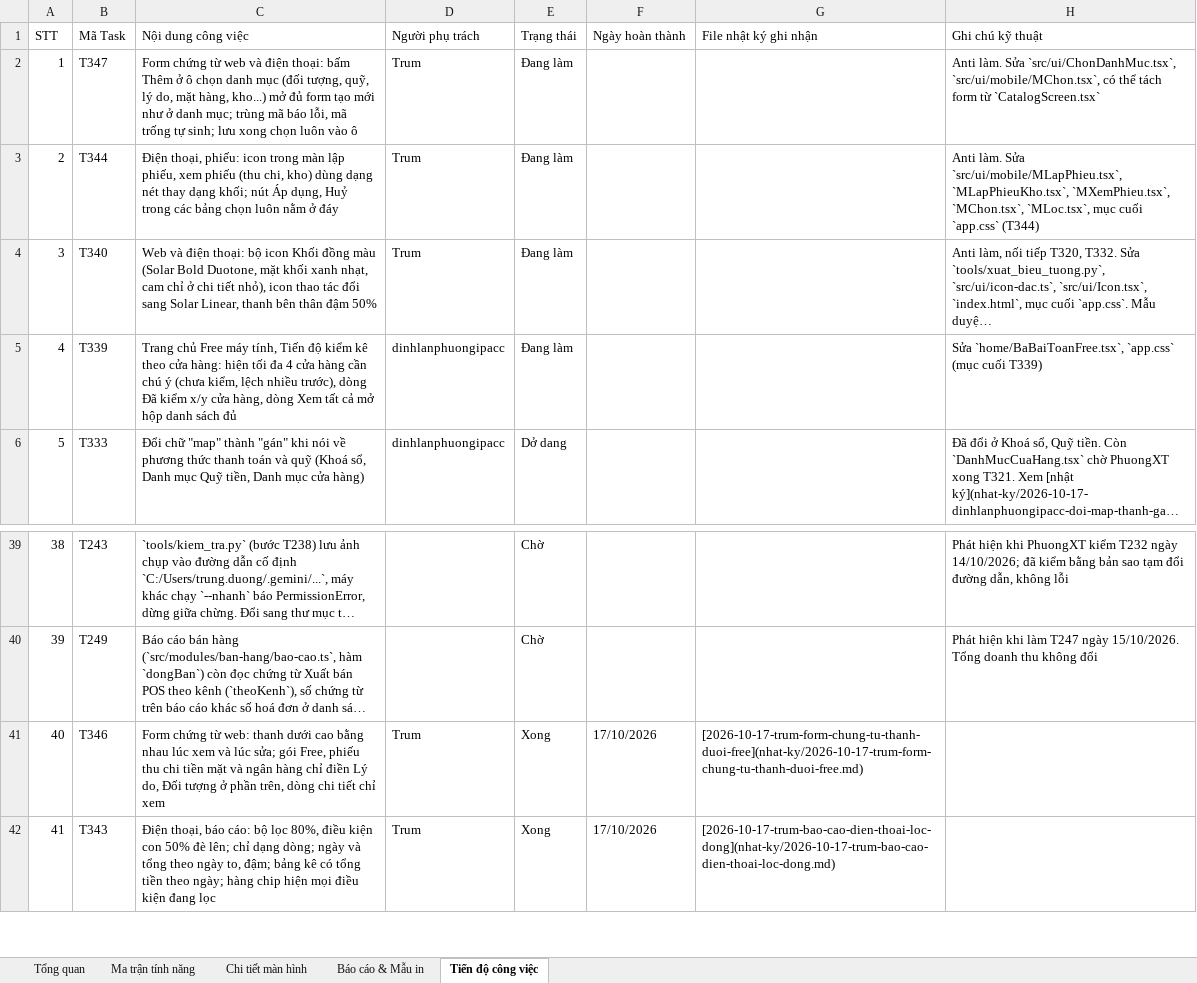
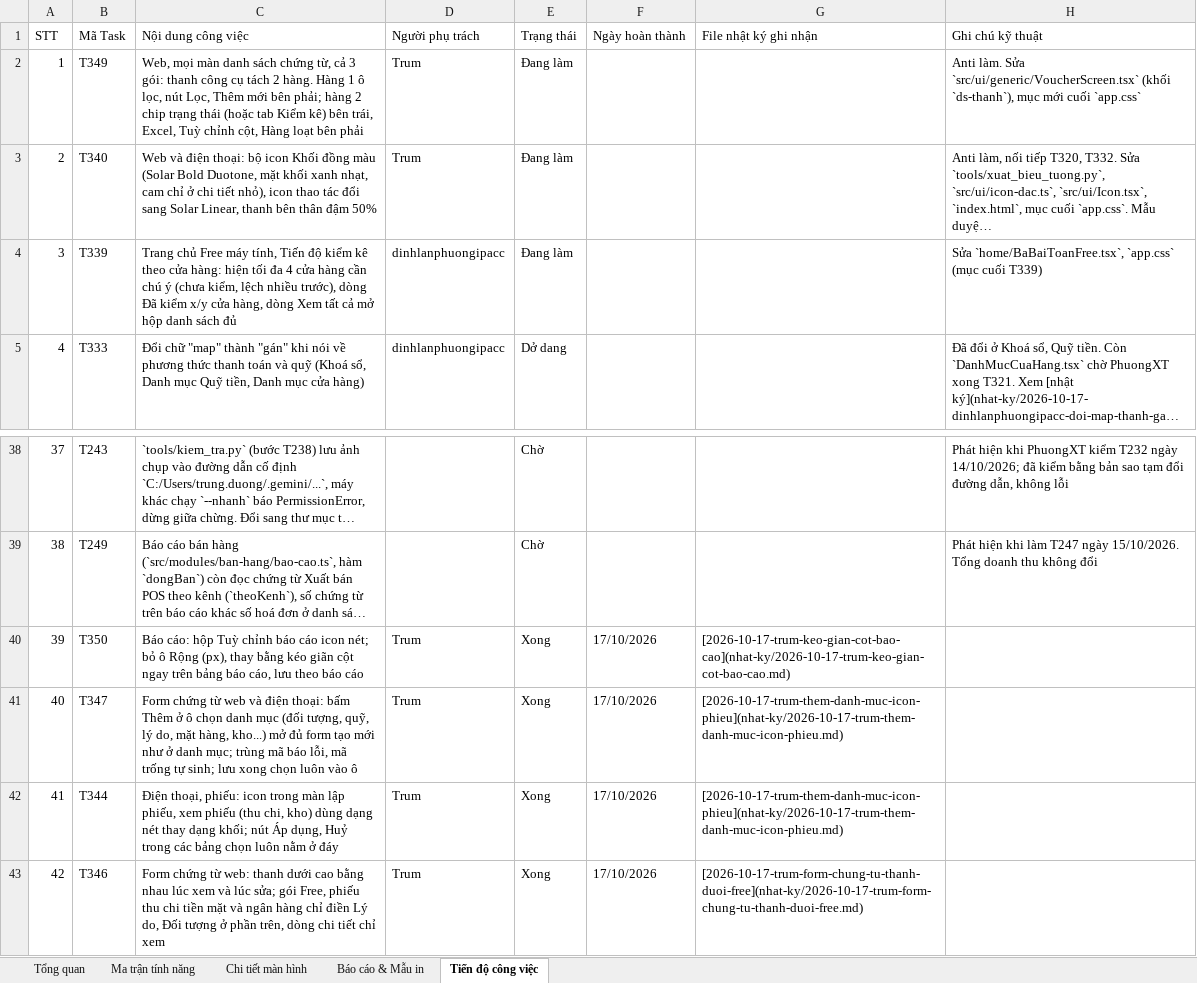
Before and after one commit to trungkhanhduong93/iaccdemo, an Excel workbook: docs/IACC-Cloud-Chi-Tiet-He-Thong.xlsx, sheet Tiến độ công việc, drawn as a sheet; only a part is shown, gaps mark what is left out; the shorter side is filled out with more unchanged rows; long unchanged cells end in …; values as stored, in another font and other column widths than the file's, no cell formats; removed rows and columns are numbered as before the commit, all else as after; the diff names each change by its address in the sheet, - before the commit and + after, or states it on an @@ line.

```diff
--- a/docs/IACC-Cloud-Chi-Tiet-He-Thong.xlsx (sheet Tiến độ công việc)
+++ b/docs/IACC-Cloud-Chi-Tiet-He-Thong.xlsx (sheet Tiến độ công việc)
-B2 (Mã Task): T347
+B2 (Mã Task): T349
-C2 (Nội dung công việc): Form chứng từ web và điện thoại: bấm Thêm ở ô chọn danh mục (đối tượng, quỹ, lý do, mặt hàng, kho...) mở đủ form tạo mới như ở danh mục; trùng mã báo lỗi, mã trống tự sinh; lưu xong chọn luôn vào ô
+C2 (Nội dung công việc): Web, mọi màn danh sách chứng từ, cả 3 gói: thanh công cụ tách 2 hàng. Hàng 1 ô lọc, nút Lọc, Thêm mới bên phải; hàng 2 chip trạng thái (hoặc tab Kiểm kê) bên trái, Excel, Tuỳ chỉnh cột, Hàng loạt bên phải
-H2 (Ghi chú kỹ thuật): …làm. Sửa `src/ui/ChonDanhMuc.tsx`, `src/ui/mobile/MChon.tsx`, có thể tách form từ `CatalogScreen.tsx`
+H2 (Ghi chú kỹ thuật): …làm. Sửa `src/ui/generic/VoucherScreen.tsx` (khối `ds-thanh`), mục mới cuối `app.css`
-row 3: 2 | T344 | Điện thoại, phiếu: icon trong màn lập phiếu, xem phiếu (thu chi, kho) dùng dạng nét thay dạng khối; nút Áp dụng, Huỷ trong các bảng chọn luôn nằm ở đáy | Trum | Đang làm |  |  | Anti làm. Sửa `src/ui/mobile/MLapPhieu.tsx`, `MLapPhieuKho.tsx`, `MXemPhieu.tsx`, `MChon.tsx`, `MLoc.tsx`, mục cuối `app.css` (T344)
@@ column A (STT) renumbered from row 3 down @@
+row 40: 39 | T350 | Báo cáo: hộp Tuỳ chỉnh báo cáo icon nét; bỏ ô Rộng (px), thay bằng kéo giãn cột ngay trên bảng báo cáo, lưu theo báo cáo | Trum | Xong | 17/10/2026 | [2026-10-17-trum-keo-gian-cot-bao-cao](nhat-ky/2026-10-17-trum-keo-gian-cot-bao-cao.md)
+row 41: 40 | T347 | Form chứng từ web và điện thoại: bấm Thêm ở ô chọn danh mục (đối tượng, quỹ, lý do, mặt hàng, kho...) mở đủ form tạo mới như ở danh mục; trùng mã báo lỗi, mã trống tự sinh; lưu xong chọn luôn vào ô | Trum | Xong | 17/10/2026 | [2026-10-17-trum-them-danh-muc-icon-phieu](nhat-ky/2026-10-17-trum-them-danh-muc-icon-phieu.md)
+row 42: 41 | T344 | Điện thoại, phiếu: icon trong màn lập phiếu, xem phiếu (thu chi, kho) dùng dạng nét thay dạng khối; nút Áp dụng, Huỷ trong các bảng chọn luôn nằm ở đáy | Trum | Xong | 17/10/2026 | [2026-10-17-trum-them-danh-muc-icon-phieu](nhat-ky/2026-10-17-trum-them-danh-muc-icon-phieu.md)
```
Also changed, not shown: sheet Tổng quan, cell formats, 16 other files.
